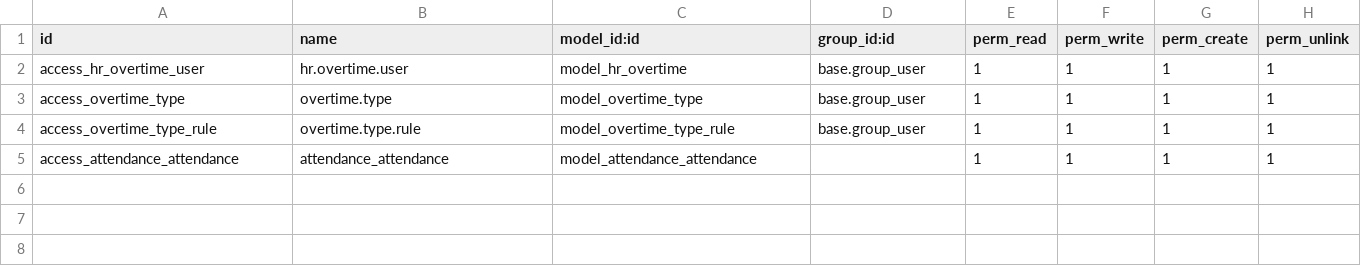
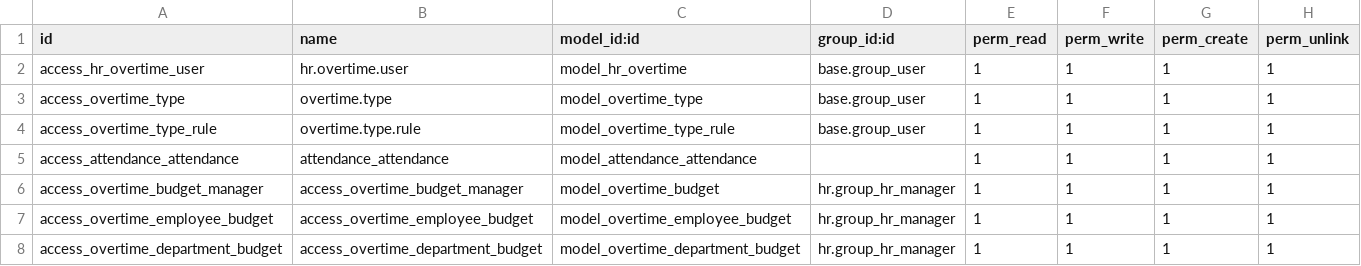
Before and after one commit to surgi-tech/production, a CSV file: ohrms_overtime/security/ir.model.access.csv, drawn as a sheet; the diff names each change by its address in the sheet, - before the commit and + after, or states it on an @@ line.

Commit message:
ohrms_overtime hr_recrutment

```diff
--- a/ohrms_overtime/security/ir.model.access.csv
+++ b/ohrms_overtime/security/ir.model.access.csv
+row 6: access_overtime_budget_manager | access_overtime_budget_manager | model_overtime_budget | hr.group_hr_manager | 1 | 1 | 1 | 1
+row 7: access_overtime_employee_budget | access_overtime_employee_budget | model_overtime_employee_budget | hr.group_hr_manager | 1 | 1 | 1 | 1
+row 8: access_overtime_department_budget | access_overtime_department_budget | model_overtime_department_budget | hr.group_hr_manager | 1 | 1 | 1 | 1
```
Also changed, not shown: 12 other files.
